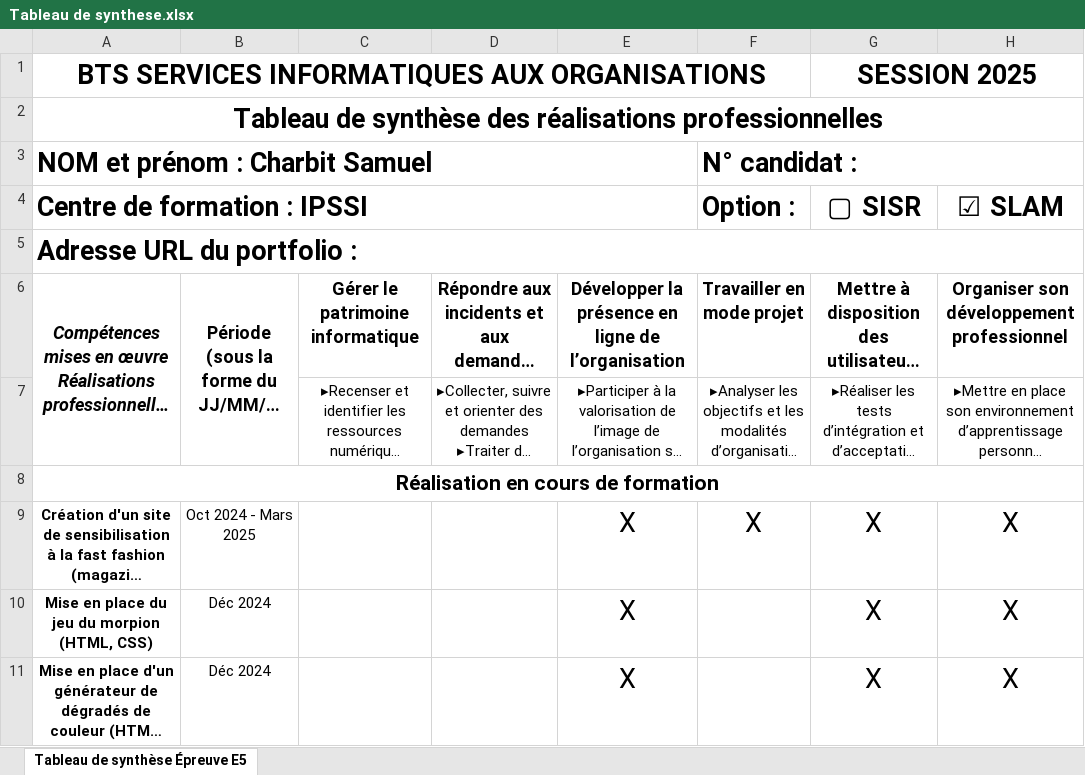
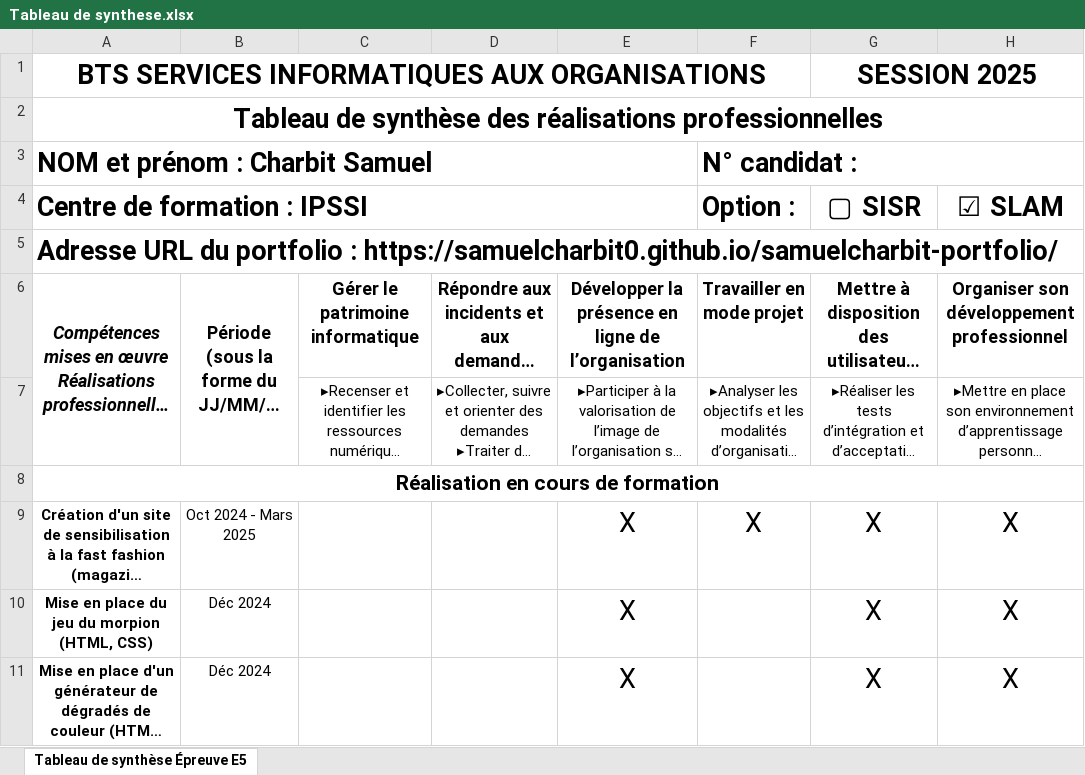
Before and after one commit to SamuelCharbit0/Portfolio, an Excel workbook: public/Tableau de synthese.xlsx, sheet Tableau de synthèse Épreuve E5, drawn as a sheet; only a part is shown; long unchanged cells end in …; values as stored, in another font and other column widths than the file's, no borders; the diff names each change by its address in the sheet, - before the commit and + after, or states it on an @@ line.

Commit message:
Modification du tableau de synthèse

```diff
--- a/public/Tableau de synthese.xlsx (sheet Tableau de synthèse Épreuve E5)
+++ b/public/Tableau de synthese.xlsx (sheet Tableau de synthèse Épreuve E5)
-A5 (Centre de formation : IPSSI): …portfolio :
+A5 (Centre de formation : IPSSI): …portfolio : https://samuelcharbit0.github.io/samuelcharbit-portfolio/
```
